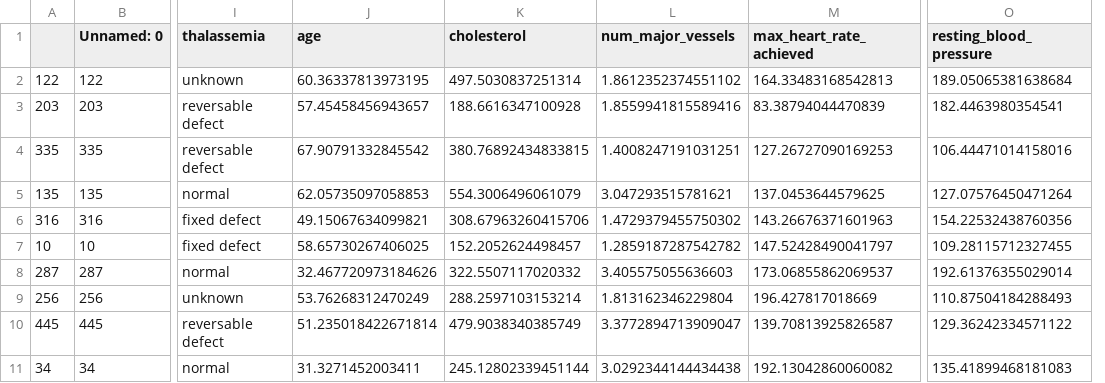
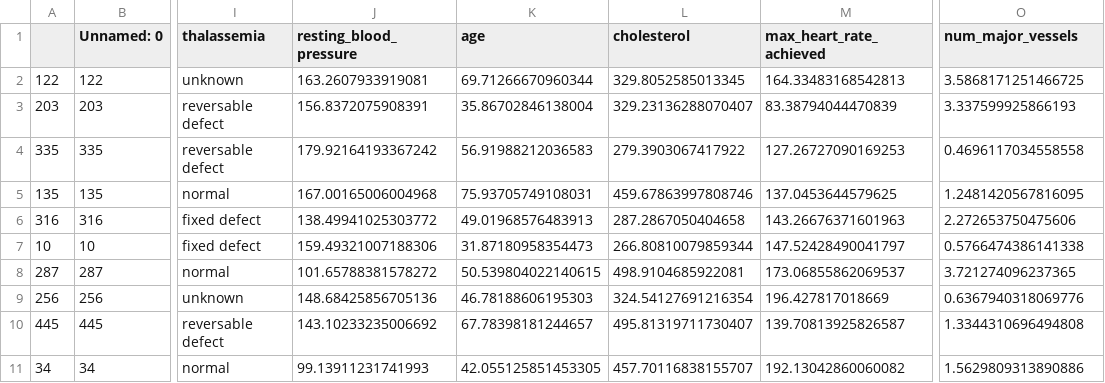
Before and after one commit to made-ml-in-prod-2021/gimmedanger, a CSV file: airflow_ml_dags/data/processed/2021-06-14/val_data.csv, drawn as a sheet; only a part is shown, gaps mark what is left out; removed rows and columns are numbered as before the commit, all else as after; the diff covers the shown part only; the diff names each change by its address in the sheet, - before the commit and + after, or states it on an @@ line.

```diff
--- a/airflow_ml_dags/data/processed/2021-06-14/val_data.csv
+++ b/airflow_ml_dags/data/processed/2021-06-14/val_data.csv
+column J (resting_blood_pressure), rows 2-11: 163.2607933919081 | 156.8372075908391 | 179.92164193367242 | 167.00165006004968 | 138.49941025303772 | 159.49321007188306 | 101.65788381578272 | 148.68425856705136 | 143.10233235006692 | 99.13911231741993
-column L (num_major_vessels), rows 2-11: 1.8612352374551102 | 1.8559941815589416 | 1.4008247191031251 | 3.047293515781621 | 1.4729379455750302 | 1.2859187287542782 | 3.405575055636603 | 1.813162346229804 | 3.3772894713909047 | 3.0292344144434438
-O1: resting_blood_pressure
+O1: num_major_vessels
-K2 (age): 60.36337813973195
+K2 (age): 69.71266670960344
-L2 (cholesterol): 497.5030837251314
+L2 (cholesterol): 329.8052585013345
-O2 (num_major_vessels): 189.05065381638684
+O2 (num_major_vessels): 3.5868171251466725
-K3 (age): 57.45458456943657
+K3 (age): 35.86702846138004
-L3 (cholesterol): 188.6616347100928
+L3 (cholesterol): 329.23136288070407
-O3 (num_major_vessels): 182.4463980354541
+O3 (num_major_vessels): 3.337599925866193
-K4 (age): 67.90791332845542
+K4 (age): 56.91988212036583
-L4 (cholesterol): 380.76892434833815
+L4 (cholesterol): 279.3903067417922
-O4 (num_major_vessels): 106.44471014158016
+O4 (num_major_vessels): 0.4696117034558558
-K5 (age): 62.05735097058853
+K5 (age): 75.93705749108031
-L5 (cholesterol): 554.3006496061079
+L5 (cholesterol): 459.67863997808746
-O5 (num_major_vessels): 127.07576450471264
+O5 (num_major_vessels): 1.2481420567816095
-K6 (age): 49.15067634099821
+K6 (age): 49.01968576483913
-L6 (cholesterol): 308.67963260415706
+L6 (cholesterol): 287.2867050404658
-O6 (num_major_vessels): 154.22532438760356
+O6 (num_major_vessels): 2.272653750475606
-K7 (age): 58.65730267406025
+K7 (age): 31.87180958354473
-L7 (cholesterol): 152.2052624498457
+L7 (cholesterol): 266.80810079859344
-O7 (num_major_vessels): 109.28115712327455
+O7 (num_major_vessels): 0.5766474386141338
-K8 (age): 32.467720973184626
+K8 (age): 50.539804022140615
-L8 (cholesterol): 322.5507117020332
+L8 (cholesterol): 498.9104685922081
-O8 (num_major_vessels): 192.61376355029014
+O8 (num_major_vessels): 3.721274096237365
-K9 (age): 53.76268312470249
+K9 (age): 46.78188606195303
-L9 (cholesterol): 288.2597103153214
+L9 (cholesterol): 324.54127691216354
-O9 (num_major_vessels): 110.87504184288493
+O9 (num_major_vessels): 0.6367940318069776
-K10 (age): 51.235018422671814
+K10 (age): 67.78398181244657
-L10 (cholesterol): 479.9038340385749
+L10 (cholesterol): 495.81319711730407
-O10 (num_major_vessels): 129.36242334571122
+O10 (num_major_vessels): 1.3344310696494808
-K11 (age): 31.3271452003411
+K11 (age): 42.055125851453305
-L11 (cholesterol): 245.12802339451144
+L11 (cholesterol): 457.70116838155707
-O11 (num_major_vessels): 135.41899468181083
+O11 (num_major_vessels): 1.5629809313890886
```
Also changed, not shown: 120 edited cells elsewhere in this file, airflow_ml_dags/data/processed/2021-06-14/train_data.csv, 3 other files.
